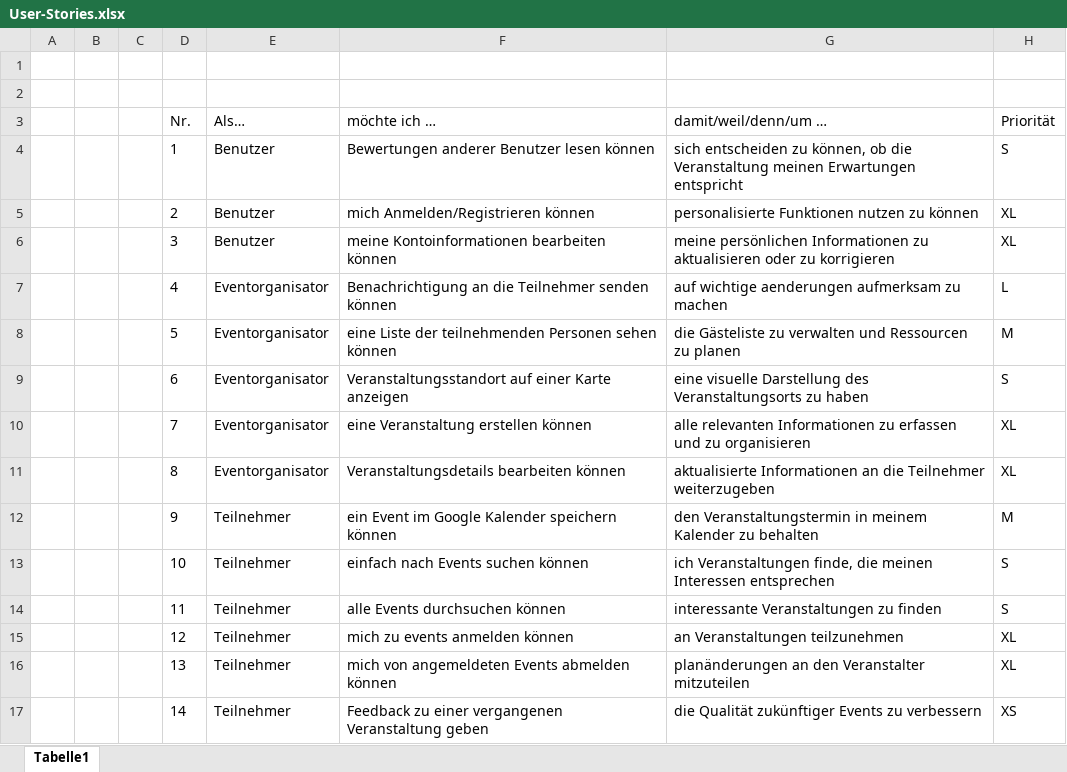
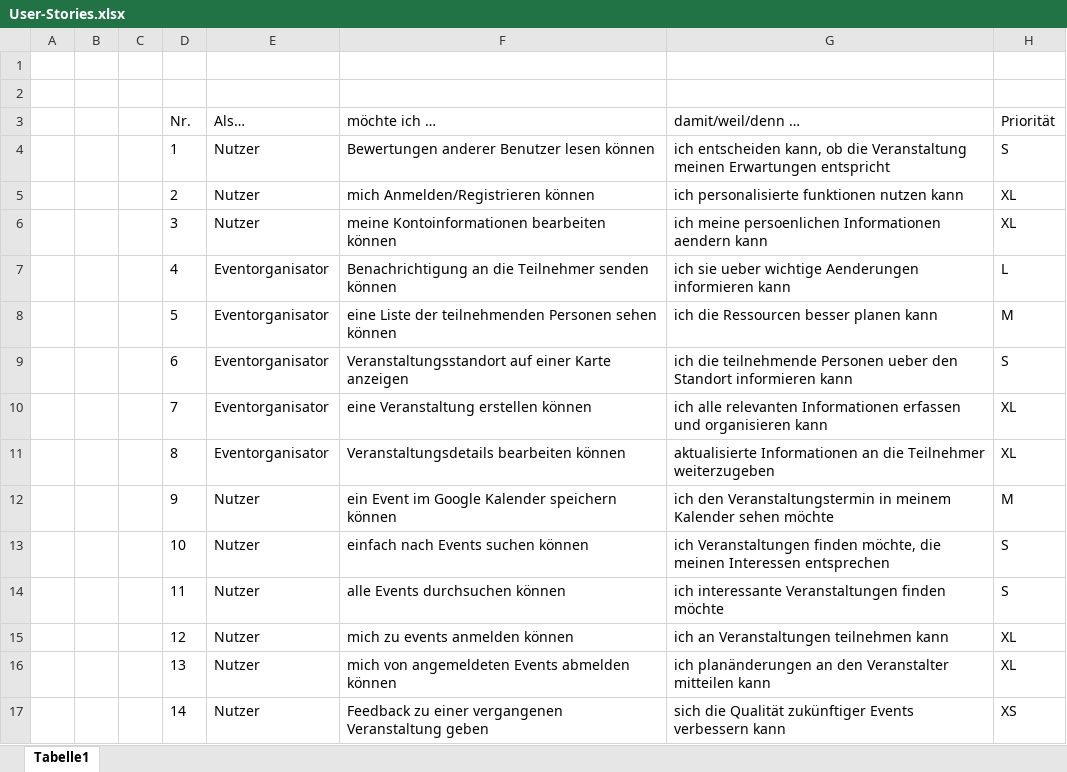
Before and after one commit to Daniel-Schor/webappproject23-24, an Excel workbook: project planning/User-Stories.xlsx, sheet Tabelle1, drawn as a sheet; values as stored, in another font and other column widths than the file's, no borders; table styles not drawn; the diff names each change by its address in the sheet, - before the commit and + after, or states it on an @@ line.

Commit message:
Add files via upload
Inhalt geändert und angepasst.

```diff
--- a/project planning/User-Stories.xlsx (sheet Tabelle1)
+++ b/project planning/User-Stories.xlsx (sheet Tabelle1)
-G3: damit/weil/denn/um …
+G3: damit/weil/denn …
-E4:E6 (Als…): Benutzer
+E4:E6 (Als…): Nutzer
-G4 (damit/weil/denn …): sich entscheiden zu können, ob die…
+G4 (damit/weil/denn …): ich entscheiden kann, ob die…
-G5 (damit/weil/denn …): personalisierte Funktionen nutzen zu können
+G5 (damit/weil/denn …): ich personalisierte funktionen nutzen kann
-G6 (damit/weil/denn …): meine persönlichen Informationen zu aktualisieren oder zu korrigieren
+G6 (damit/weil/denn …): ich meine persoenlichen Informationen aendern kann
-G7 (damit/weil/denn …): auf wichtige aenderungen aufmerksam zu machen
+G7 (damit/weil/denn …): ich sie ueber wichtige Aenderungen informieren kann
-G8 (damit/weil/denn …): die Gästeliste zu verwalten und Ressourcen zu planen
+G8 (damit/weil/denn …): ich die Ressourcen besser planen kann
-G9 (damit/weil/denn …): eine visuelle Darstellung des Veranstaltungsorts zu haben
+G9 (damit/weil/denn …): ich die teilnehmende Personen ueber den Standort informieren kann
-G10 (damit/weil/denn …): alle relevanten Informationen zu erfassen und zu organisieren
+G10 (damit/weil/denn …): ich alle relevanten Informationen erfassen und organisieren kann
-E12:E17 (Als…): Teilnehmer
+E12:E17 (Als…): Nutzer
-G12 (damit/weil/denn …): den Veranstaltungstermin in meinem Kalender zu behalten
+G12 (damit/weil/denn …): ich den Veranstaltungstermin in meinem Kalender sehen möchte
-G13 (damit/weil/denn …): ich Veranstaltungen finde, die meinen…
+G13 (damit/weil/denn …): ich Veranstaltungen finden möchte, die meinen…
-G14 (damit/weil/denn …): interessante Veranstaltungen zu finden
+G14 (damit/weil/denn …): ich interessante Veranstaltungen finden möchte
-G15 (damit/weil/denn …): an Veranstaltungen teilzunehmen
+G15 (damit/weil/denn …): ich an Veranstaltungen teilnehmen kann
-G16 (damit/weil/denn …): planänderungen an den Veranstalter mitzuteilen
+G16 (damit/weil/denn …): ich planänderungen an den Veranstalter mitteilen kann
-G17 (damit/weil/denn …): die Qualität zukünftiger Events zu verbessern
+G17 (damit/weil/denn …): sich die Qualität zukünftiger Events verbessern kann
```
